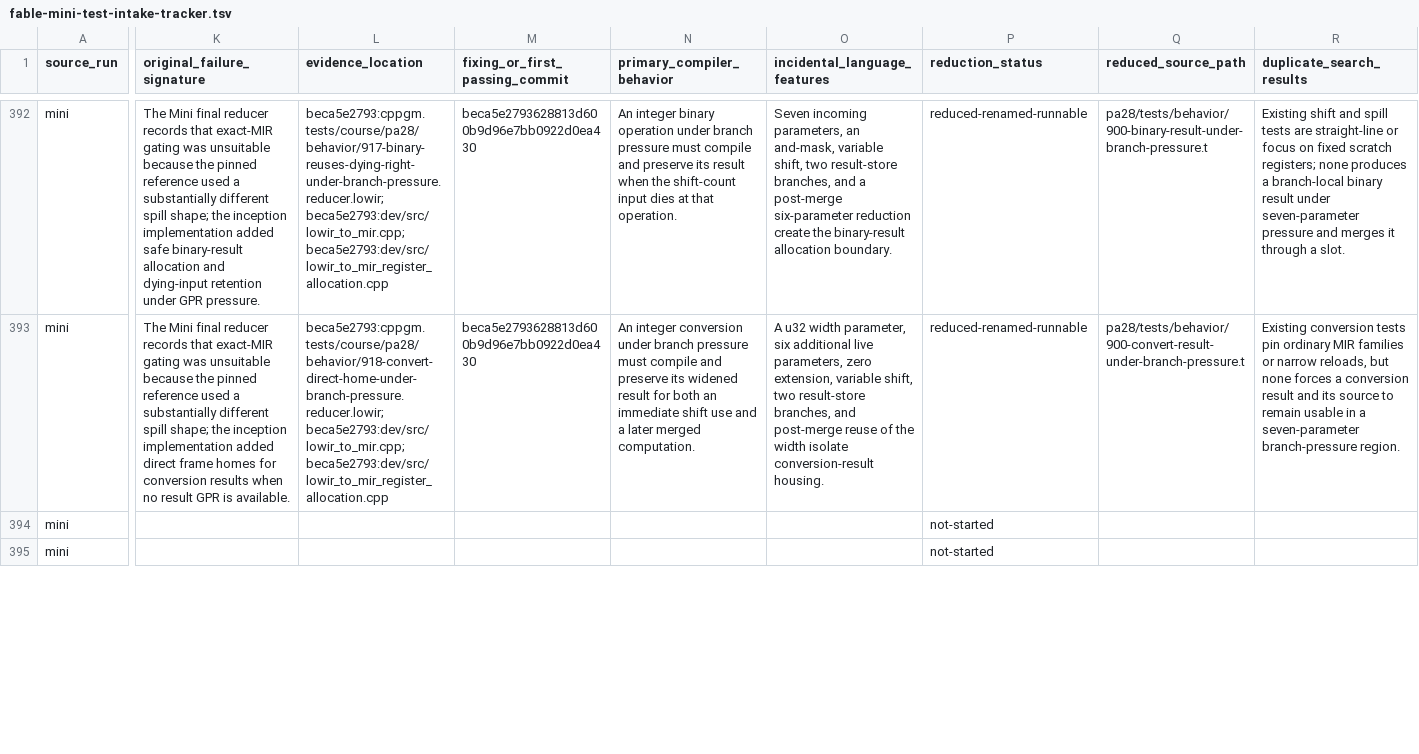
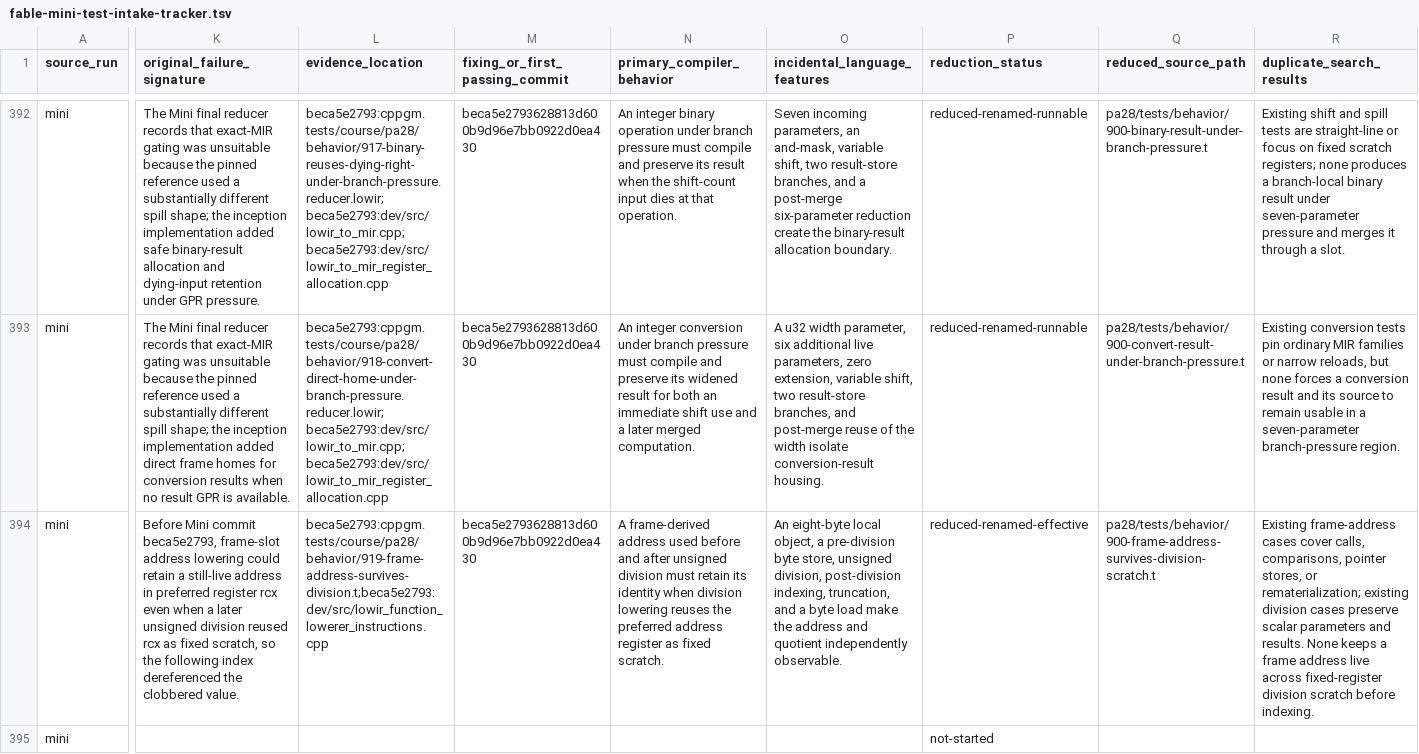
Before and after one commit to vishvananda/cppgm-extended, a TSV file: docs/fable-mini-test-intake-tracker.tsv, drawn as a sheet; only a part is shown, gaps mark what is left out; the diff covers the shown part only; the diff names each change by its address in the sheet, - before the commit and + after, or states it on an @@ line.

Commit message:
Intake PA28 fixed-register scratch regressions

```diff
--- a/docs/fable-mini-test-intake-tracker.tsv
+++ b/docs/fable-mini-test-intake-tracker.tsv
-K394 (original_failure_signature): (empty)
+K394 (original_failure_signature): Before Mini commit beca5e2793, frame-slot address lowering could retain a still-live address in preferred register rcx even when a later unsigned division reused rcx as fixed scratch, so the following index dereferenced the clobbered value.
-L394 (evidence_location): (empty)
+L394 (evidence_location): beca5e2793:cppgm.tests/course/pa28/behavior/919-frame-address-survives-division.t;beca5e2793:dev/src/lowir_function_lowerer_instructions.cpp
-M394 (fixing_or_first_passing_commit): (empty)
+M394 (fixing_or_first_passing_commit): beca5e2793628813d600b9d96e7bb0922d0ea430
-N394 (primary_compiler_behavior): (empty)
+N394 (primary_compiler_behavior): A frame-derived address used before and after unsigned division must retain its identity when division lowering reuses the preferred address register as fixed scratch.
-O394 (incidental_language_features): (empty)
+O394 (incidental_language_features): An eight-byte local object, a pre-division byte store, unsigned division, post-division indexing, truncation, and a byte load make the address and quotient independently observable.
-P394 (reduction_status): not-started
+P394 (reduction_status): reduced-renamed-effective
-Q394 (reduced_source_path): (empty)
+Q394 (reduced_source_path): pa28/tests/behavior/900-frame-address-survives-division-scratch.t
-R394 (duplicate_search_results): (empty)
+R394 (duplicate_search_results): Existing frame-address cases cover calls, comparisons, pointer stores, or rematerialization; existing division cases preserve scalar parameters and results. None keeps a frame address live across fixed-register division scratch before indexing.
```
Also changed, not shown: 28 edited cells elsewhere in this file, 9 other files.
